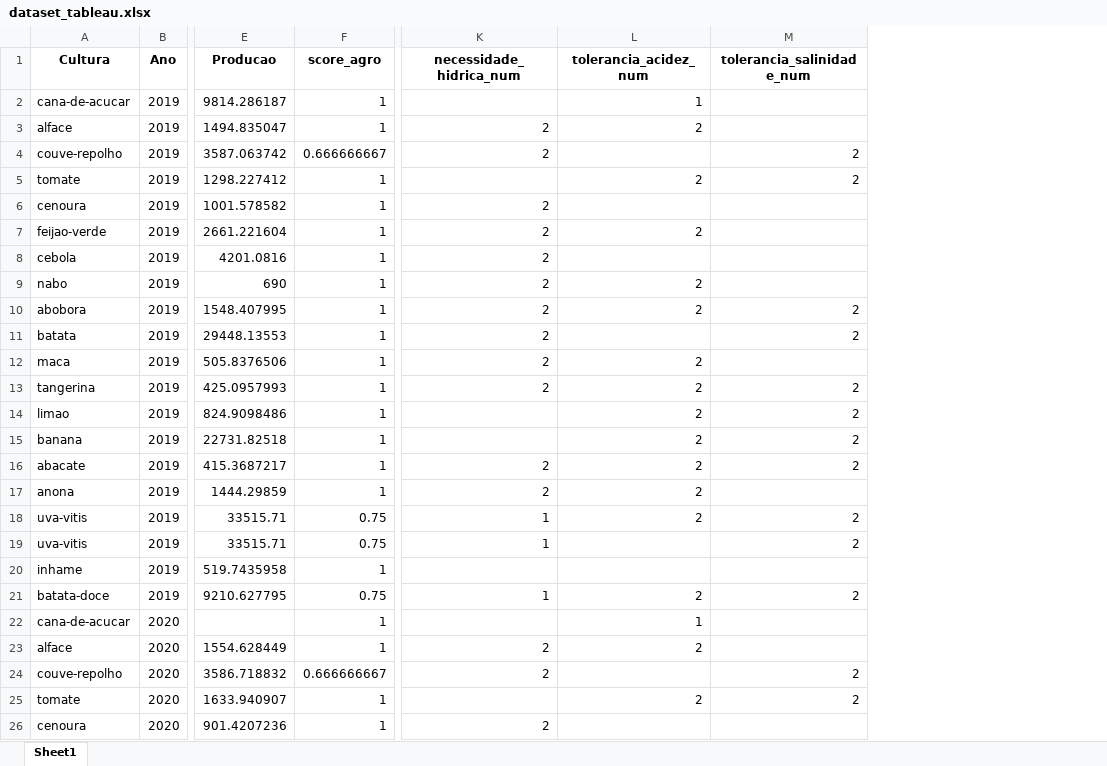
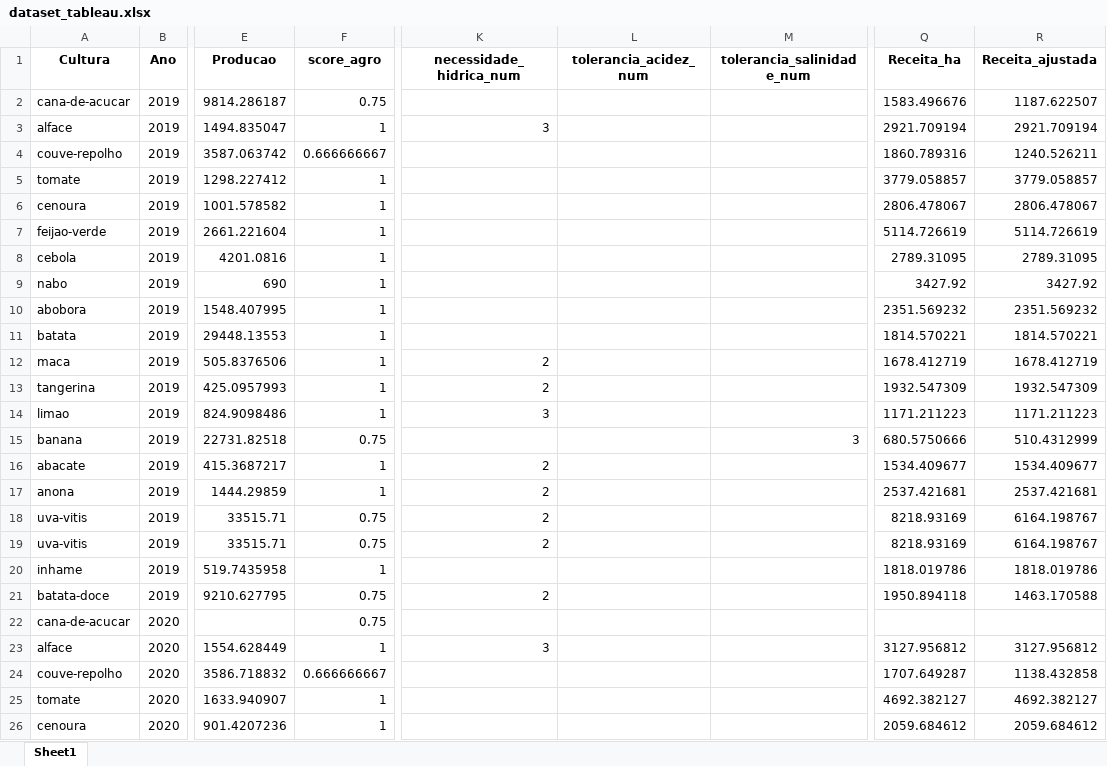
Before and after one commit to SofyMelvill/ironhack_final_project, an Excel workbook: Worked_datasets/dataset_tableau.xlsx, sheet Sheet1, drawn as a sheet; only a part is shown, gaps mark what is left out; values as stored, in another font and other column widths than the file's, no borders; the diff covers the shown part only; the diff names each change by its address in the sheet, - before the commit and + after, or states it on an @@ line.

```diff
--- a/Worked_datasets/dataset_tableau.xlsx (sheet Sheet1)
+++ b/Worked_datasets/dataset_tableau.xlsx (sheet Sheet1)
+column Q (Receita_ha), rows 2-26: 1583.496676 | 2921.709194 | 1860.789316 | 3779.058857 | 2806.478067 | 5114.726619 | 2789.31095 | 3427.92 | 2351.569232 | 1814.570221 | 1678.412719 | 1932.547309 | 1171.211223 | 680.5750666 | 1534.409677 | 2537.421681 | 8218.93169 | 8218.93169 | 1818.019786 | 1950.894118 |  | 3127.956812 | 1707.649287 | 4692.382127 | 2059.684612
+column R (Receita_ajustada), rows 2-26: 1187.622507 | 2921.709194 | 1240.526211 | 3779.058857 | 2806.478067 | 5114.726619 | 2789.31095 | 3427.92 | 2351.569232 | 1814.570221 | 1678.412719 | 1932.547309 | 1171.211223 | 510.4312999 | 1534.409677 | 2537.421681 | 6164.198767 | 6164.198767 | 1818.019786 | 1463.170588 |  | 3127.956812 | 1138.432858 | 4692.382127 | 2059.684612
-F2 (score_agro): 1
+F2 (score_agro): 0.75
-L2 (tolerancia_acidez_num): 1
+L2 (tolerancia_acidez_num): (empty)
-K3 (necessidade_hidrica_num): 2
+K3 (necessidade_hidrica_num): 3
-L3 (tolerancia_acidez_num): 2
+L3 (tolerancia_acidez_num): (empty)
-K4 (necessidade_hidrica_num): 2
+K4 (necessidade_hidrica_num): (empty)
-M4:M5 (tolerancia_salinidade_num): 2
+M4:M5 (tolerancia_salinidade_num): (empty)
-L5 (tolerancia_acidez_num): 2
+L5 (tolerancia_acidez_num): (empty)
-K6:K11 (necessidade_hidrica_num): 2
+K6:K11 (necessidade_hidrica_num): (empty)
-L7 (tolerancia_acidez_num): 2
+L7 (tolerancia_acidez_num): (empty)
-L9:L10 (tolerancia_acidez_num): 2
+L9:L10 (tolerancia_acidez_num): (empty)
-M10:M11 (tolerancia_salinidade_num): 2
+M10:M11 (tolerancia_salinidade_num): (empty)
-L12:L18 (tolerancia_acidez_num): 2
+L12:L18 (tolerancia_acidez_num): (empty)
-M13:M14 (tolerancia_salinidade_num): 2
+M13:M14 (tolerancia_salinidade_num): (empty)
-K14 (necessidade_hidrica_num): (empty)
+K14 (necessidade_hidrica_num): 3
-F15 (score_agro): 1
+F15 (score_agro): 0.75
-M15 (tolerancia_salinidade_num): 2
+M15 (tolerancia_salinidade_num): 3
-M16 (tolerancia_salinidade_num): 2
+M16 (tolerancia_salinidade_num): (empty)
-K18:K19 (necessidade_hidrica_num): 1
+K18:K19 (necessidade_hidrica_num): 2
-M18:M19 (tolerancia_salinidade_num): 2
+M18:M19 (tolerancia_salinidade_num): (empty)
-K21 (necessidade_hidrica_num): 1
+K21 (necessidade_hidrica_num): 2
-L21 (tolerancia_acidez_num): 2
+L21 (tolerancia_acidez_num): (empty)
-M21 (tolerancia_salinidade_num): 2
+M21 (tolerancia_salinidade_num): (empty)
-F22 (score_agro): 1
+F22 (score_agro): 0.75
-L22 (tolerancia_acidez_num): 1
+L22 (tolerancia_acidez_num): (empty)
-K23 (necessidade_hidrica_num): 2
+K23 (necessidade_hidrica_num): 3
-L23 (tolerancia_acidez_num): 2
+L23 (tolerancia_acidez_num): (empty)
-K24 (necessidade_hidrica_num): 2
+K24 (necessidade_hidrica_num): (empty)
-M24:M25 (tolerancia_salinidade_num): 2
+M24:M25 (tolerancia_salinidade_num): (empty)
-L25 (tolerancia_acidez_num): 2
+L25 (tolerancia_acidez_num): (empty)
-K26 (necessidade_hidrica_num): 2
+K26 (necessidade_hidrica_num): (empty)
```
Also changed, not shown: 191 edited cells elsewhere in this sheet, 12 other files.
